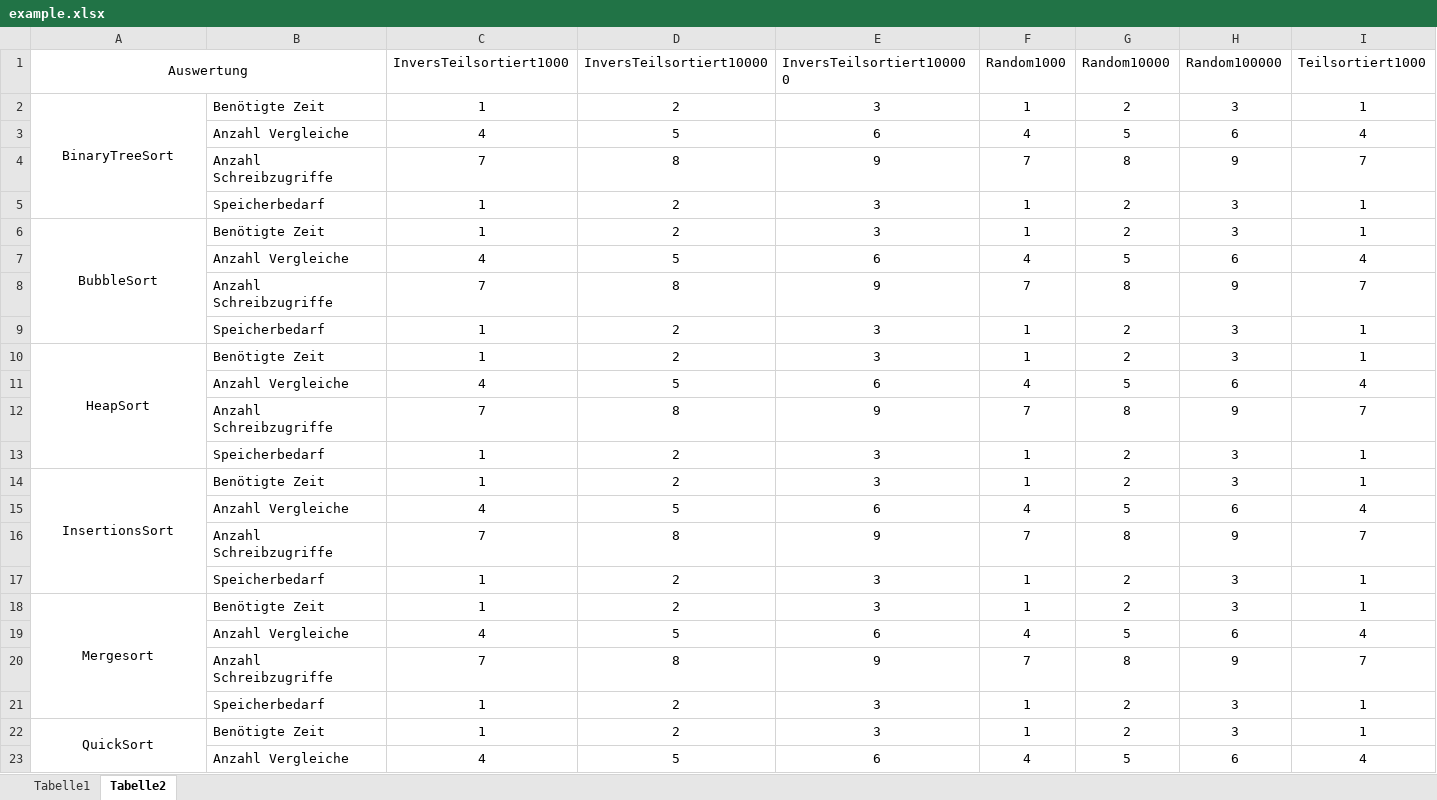
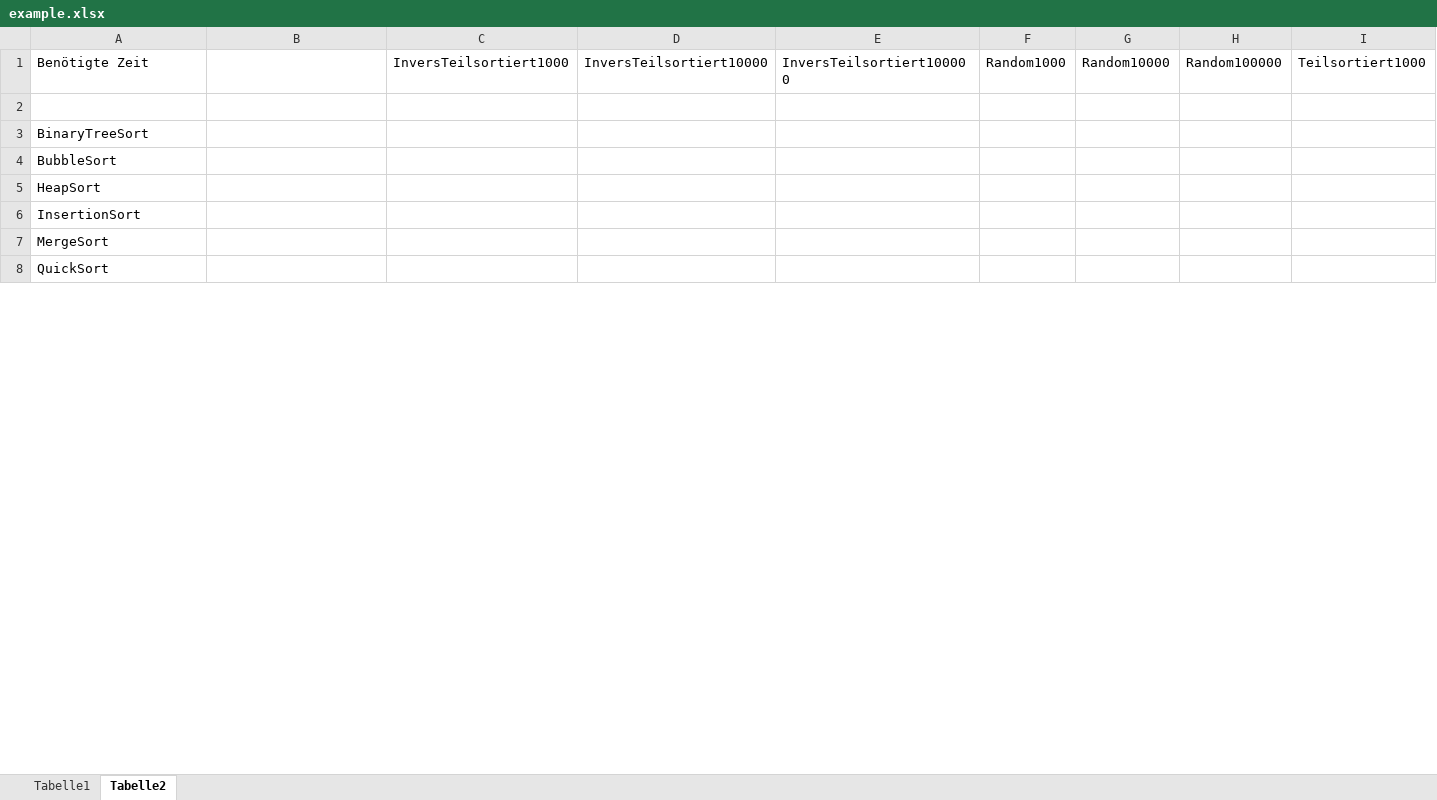
Before and after one commit to Medox36/M411-Gruppenarbeit-Gr.-C, an Excel workbook: src/main/resources/excel/example.xlsx, sheet Tabelle2, drawn as a sheet; only a part is shown; values as stored, in another font and other column widths than the file's, no borders; removed rows and columns are numbered as before the commit, all else as after; rows hold the shown columns only; the diff covers the shown part only; the diff names each change by its address in the sheet, - before the commit and + after, or states it on an @@ line.

```diff
--- a/src/main/resources/excel/example.xlsx (sheet Tabelle2)
+++ b/src/main/resources/excel/example.xlsx (sheet Tabelle2)
-A1: Auswertung
+A1: Benötigte Zeit
-A1 alignment: center
+A1 alignment: left
-A1:B1 merged
-row 2: BinaryTreeSort | Benötigte Zeit | 1 | 2 | 3 | 1 | 2 | 3 | 1
+row 2: (empty)
-A2:A5 merged
-row 3:  | Anzahl Vergleiche | 4 | 5 | 6 | 4 | 5 | 6 | 4
-row 4:  | Anzahl Schreibzugriffe | 7 | 8 | 9 | 7 | 8 | 9 | 7
-row 5:  | Speicherbedarf | 1 | 2 | 3 | 1 | 2 | 3 | 1
-row 6: BubbleSort | Benötigte Zeit | 1 | 2 | 3 | 1 | 2 | 3 | 1
-row 7:  | Anzahl Vergleiche | 4 | 5 | 6 | 4 | 5 | 6 | 4
-row 8:  | Anzahl Schreibzugriffe | 7 | 8 | 9 | 7 | 8 | 9 | 7
-row 9:  | Speicherbedarf | 1 | 2 | 3 | 1 | 2 | 3 | 1
-row 10: HeapSort | Benötigte Zeit | 1 | 2 | 3 | 1 | 2 | 3 | 1
-row 11:  | Anzahl Vergleiche | 4 | 5 | 6 | 4 | 5 | 6 | 4
-row 12:  | Anzahl Schreibzugriffe | 7 | 8 | 9 | 7 | 8 | 9 | 7
-row 13:  | Speicherbedarf | 1 | 2 | 3 | 1 | 2 | 3 | 1
-row 14: InsertionsSort | Benötigte Zeit | 1 | 2 | 3 | 1 | 2 | 3 | 1
-row 15:  | Anzahl Vergleiche | 4 | 5 | 6 | 4 | 5 | 6 | 4
-row 16:  | Anzahl Schreibzugriffe | 7 | 8 | 9 | 7 | 8 | 9 | 7
-row 17:  | Speicherbedarf | 1 | 2 | 3 | 1 | 2 | 3 | 1
-row 18: Mergesort | Benötigte Zeit | 1 | 2 | 3 | 1 | 2 | 3 | 1
-row 19:  | Anzahl Vergleiche | 4 | 5 | 6 | 4 | 5 | 6 | 4
-row 20:  | Anzahl Schreibzugriffe | 7 | 8 | 9 | 7 | 8 | 9 | 7
-row 21:  | Speicherbedarf | 1 | 2 | 3 | 1 | 2 | 3 | 1
-row 22: QuickSort | Benötigte Zeit | 1 | 2 | 3 | 1 | 2 | 3 | 1
-row 23:  | Anzahl Vergleiche | 4 | 5 | 6 | 4 | 5 | 6 | 4
+row 3: BinaryTreeSort
+row 4: BubbleSort
+row 5: HeapSort
+row 6: InsertionSort
+row 7: MergeSort
+row 8: QuickSort
```
Also changed, not shown: 25 added rows, 61 edited cells and merged cells elsewhere in this sheet, 3 other files.
